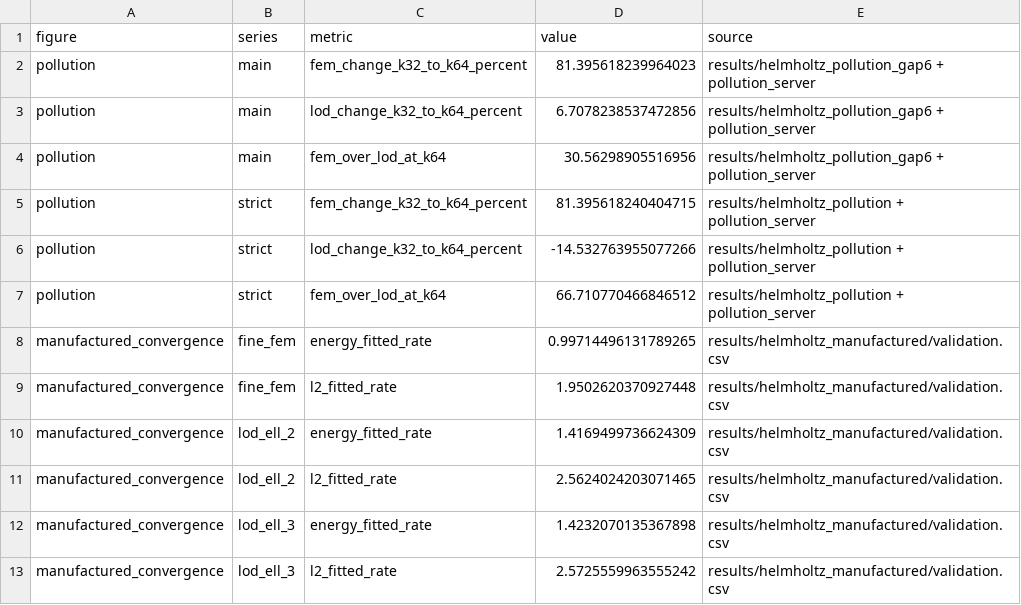
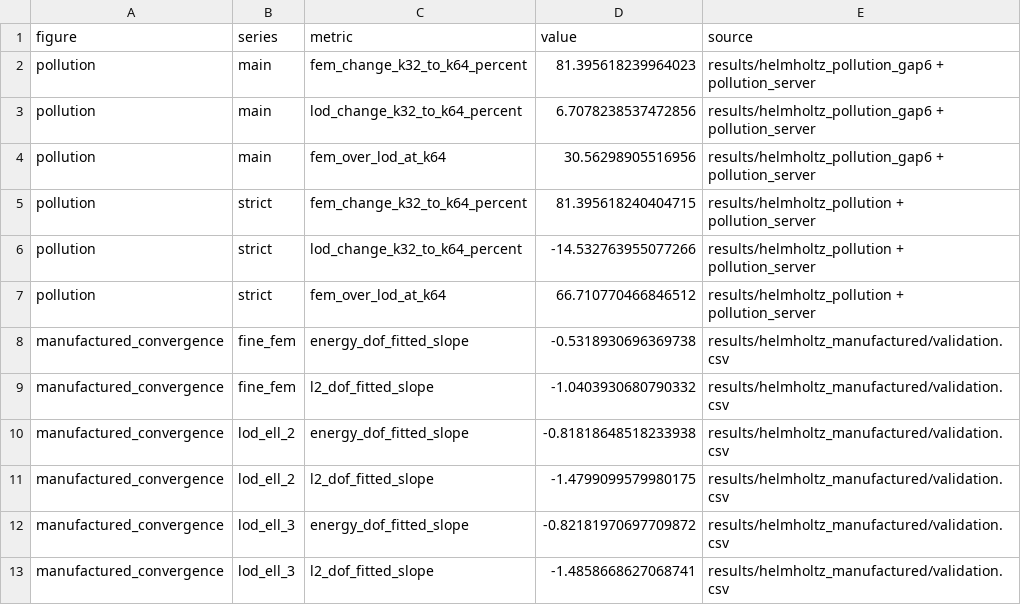
Before and after one commit to codenotforce/LOD2d-CPP, a CSV file: figures/paper/helmholtz_plot_metrics.csv, drawn as a sheet.

```diff
--- a/figures/paper/helmholtz_plot_metrics.csv
+++ b/figures/paper/helmholtz_plot_metrics.csv
@@ -7,7 +7,7 @@ pollution,strict,lod_change_k32_to_k64_percent,-14.532763955077266,results/helmh
 pollution,strict,fem_over_lod_at_k64,66.710770466846512,results/helmholtz_pollution + pollution_server
-manufactured_convergence,fine_fem,energy_fitted_rate,0.99714496131789265,results/helmholtz_manufactured/validation.csv
-manufactured_convergence,fine_fem,l2_fitted_rate,1.9502620370927448,results/helmholtz_manufactured/validation.csv
-manufactured_convergence,lod_ell_2,energy_fitted_rate,1.4169499736624309,results/helmholtz_manufactured/validation.csv
-manufactured_convergence,lod_ell_2,l2_fitted_rate,2.5624024203071465,results/helmholtz_manufactured/validation.csv
-manufactured_convergence,lod_ell_3,energy_fitted_rate,1.4232070135367898,results/helmholtz_manufactured/validation.csv
-manufactured_convergence,lod_ell_3,l2_fitted_rate,2.5725559963555242,results/helmholtz_manufactured/validation.csv
+manufactured_convergence,fine_fem,energy_dof_fitted_slope,-0.5318930696369738,results/helmholtz_manufactured/validation.csv
+manufactured_convergence,fine_fem,l2_dof_fitted_slope,-1.0403930680790332,results/helmholtz_manufactured/validation.csv
+manufactured_convergence,lod_ell_2,energy_dof_fitted_slope,-0.81818648518233938,results/helmholtz_manufactured/validation.csv
+manufactured_convergence,lod_ell_2,l2_dof_fitted_slope,-1.4799099579980175,results/helmholtz_manufactured/validation.csv
+manufactured_convergence,lod_ell_3,energy_dof_fitted_slope,-0.82181970697709872,results/helmholtz_manufactured/validation.csv
+manufactured_convergence,lod_ell_3,l2_dof_fitted_slope,-1.4858668627068741,results/helmholtz_manufactured/validation.csv
```
Also changed, not shown: 27 other files.
